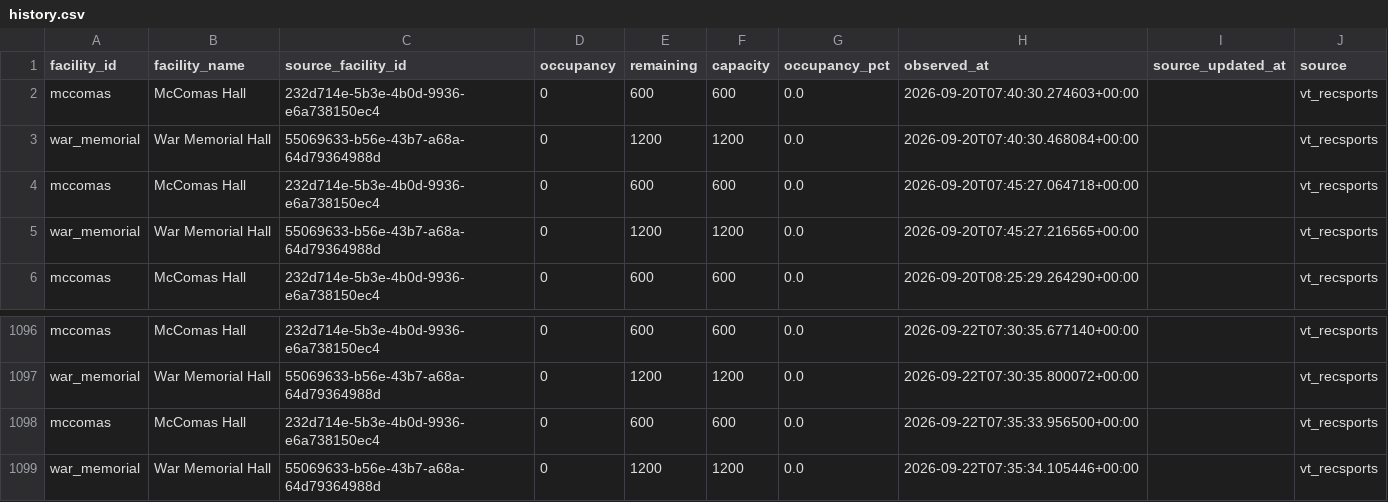
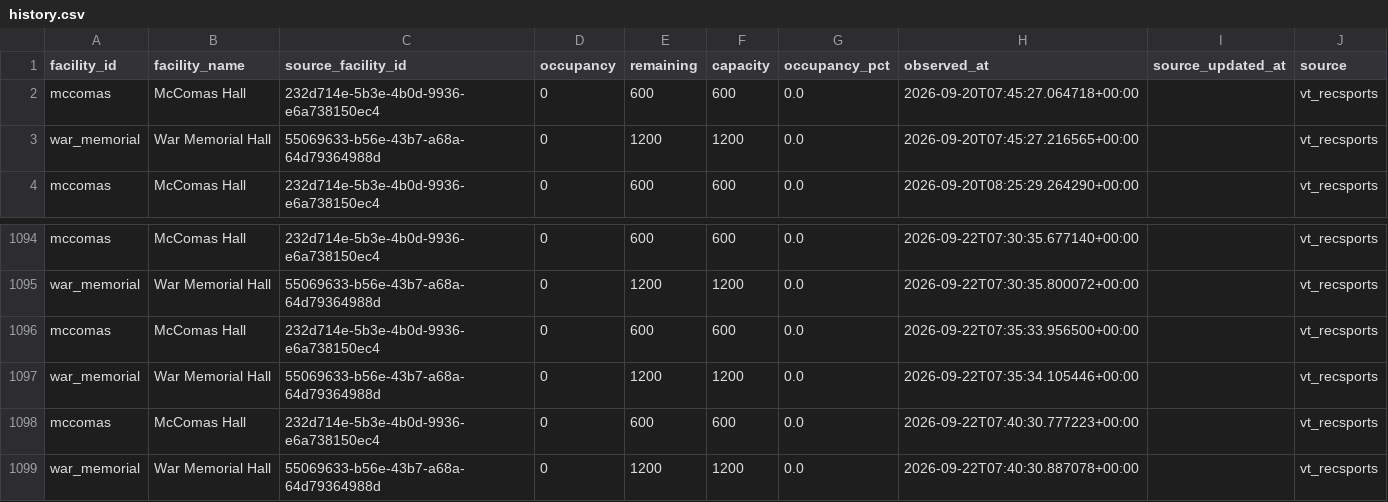
Before and after one commit to owenhoagie/vthacks14-gymbuddy, a CSV file: history.csv, drawn as a sheet; only a part is shown, gaps mark what is left out; removed rows and columns are numbered as before the commit, all else as after; the diff names each change by its address in the sheet, - before the commit and + after, or states it on an @@ line.

```diff
--- a/history.csv
+++ b/history.csv
-row 2: mccomas | McComas Hall | 232d714e-5b3e-4b0d-9936-e6a738150ec4 | 0 | 600 | 600 | 0.0 | 2026-09-20T07:40:30.274603+00:00 |  | vt_recsports
-row 3: war_memorial | War Memorial Hall | 55069633-b56e-43b7-a68a-64d79364988d | 0 | 1200 | 1200 | 0.0 | 2026-09-20T07:40:30.468084+00:00 |  | vt_recsports
+row 1098: mccomas | McComas Hall | 232d714e-5b3e-4b0d-9936-e6a738150ec4 | 0 | 600 | 600 | 0.0 | 2026-09-22T07:40:30.777223+00:00 |  | vt_recsports
+row 1099: war_memorial | War Memorial Hall | 55069633-b56e-43b7-a68a-64d79364988d | 0 | 1200 | 1200 | 0.0 | 2026-09-22T07:40:30.887078+00:00 |  | vt_recsports
```
Also changed, not shown: 1 other file.
